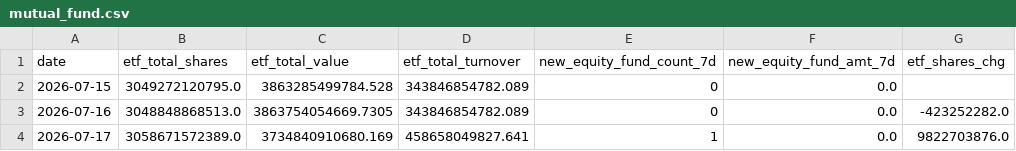
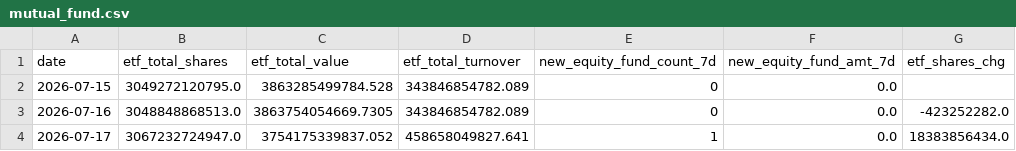
Before and after one commit to zz497676-ai/stock, a CSV file: data/mutual_fund.csv, drawn as a sheet.

```diff
--- a/data/mutual_fund.csv
+++ b/data/mutual_fund.csv
@@ -3,2 +3,2 @@ date,etf_total_shares,etf_total_value,etf_total_turnover,new_equity_fund_count_7
 2026-07-16,3048848868513.0,3863754054669.7305,343846854782.089,0,0.0,-423252282.0
-2026-07-17,3058671572389.0,3734840910680.169,458658049827.641,1,0.0,9822703876.0
+2026-07-17,3067232724947.0,3754175339837.052,458658049827.641,1,0.0,18383856434.0
```
Also changed, not shown: data/verdicts.csv, 4 other files.
